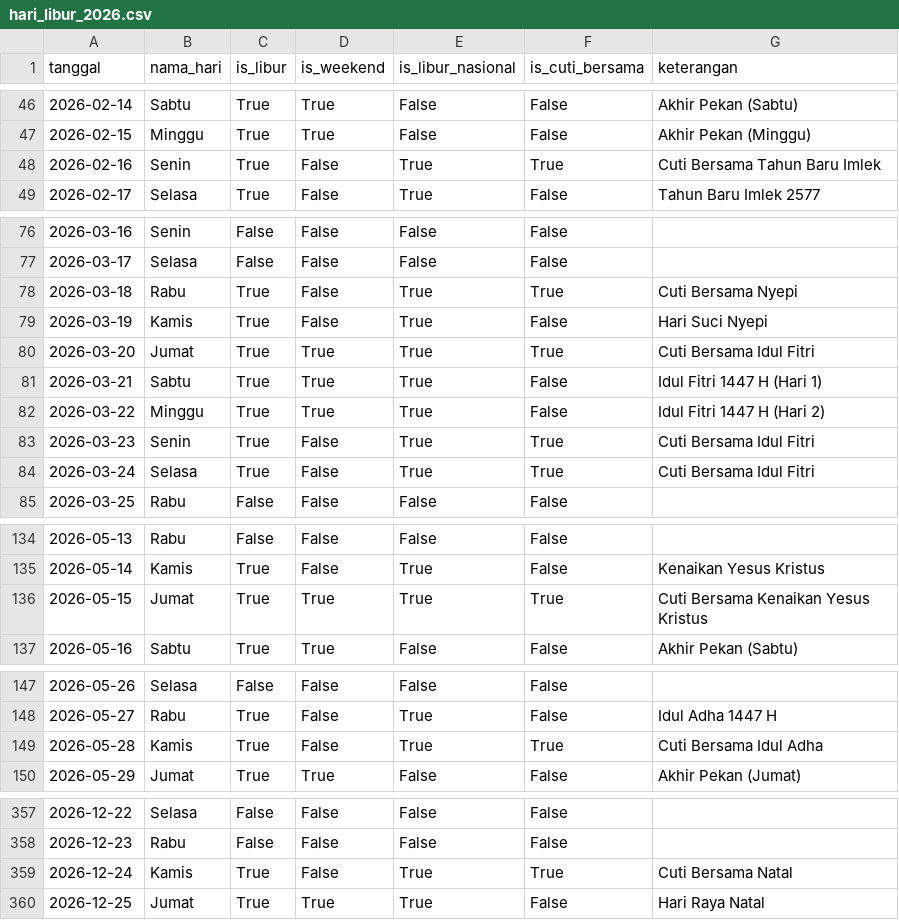
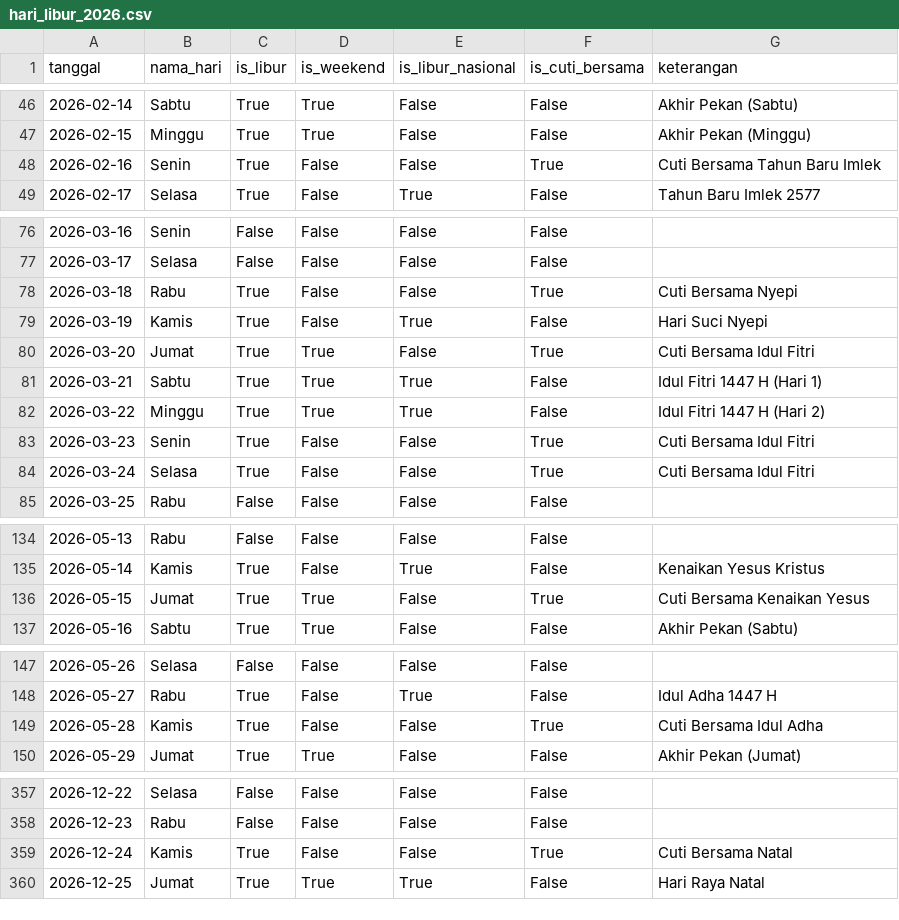
Before and after one commit to otnielchriz/casebasedIPBD, a CSV file: data/raw/hari_libur_2026.csv, drawn as a sheet; only a part is shown, gaps mark what is left out.

```diff
--- a/data/raw/hari_libur_2026.csv
+++ b/data/raw/hari_libur_2026.csv
@@ -47,3 +47,3 @@ tanggal,nama_hari,is_libur,is_weekend,is_libur_nasional,is_cuti_bersama,keterang
 2026-02-15,Minggu,True,True,False,False,Akhir Pekan (Minggu)
-2026-02-16,Senin,True,False,True,True,Cuti Bersama Tahun Baru Imlek
+2026-02-16,Senin,True,False,False,True,Cuti Bersama Tahun Baru Imlek
 2026-02-17,Selasa,True,False,True,False,Tahun Baru Imlek 2577
@@ -77,9 +77,9 @@ tanggal,nama_hari,is_libur,is_weekend,is_libur_nasional,is_cuti_bersama,keterang
 2026-03-17,Selasa,False,False,False,False,
-2026-03-18,Rabu,True,False,True,True,Cuti Bersama Nyepi
+2026-03-18,Rabu,True,False,False,True,Cuti Bersama Nyepi
 2026-03-19,Kamis,True,False,True,False,Hari Suci Nyepi
-2026-03-20,Jumat,True,True,True,True,Cuti Bersama Idul Fitri
+2026-03-20,Jumat,True,True,False,True,Cuti Bersama Idul Fitri
 2026-03-21,Sabtu,True,True,True,False,Idul Fitri 1447 H (Hari 1)
 2026-03-22,Minggu,True,True,True,False,Idul Fitri 1447 H (Hari 2)
-2026-03-23,Senin,True,False,True,True,Cuti Bersama Idul Fitri
-2026-03-24,Selasa,True,False,True,True,Cuti Bersama Idul Fitri
+2026-03-23,Senin,True,False,False,True,Cuti Bersama Idul Fitri
+2026-03-24,Selasa,True,False,False,True,Cuti Bersama Idul Fitri
 2026-03-25,Rabu,False,False,False,False,
@@ -135,3 +135,3 @@ tanggal,nama_hari,is_libur,is_weekend,is_libur_nasional,is_cuti_bersama,keterang
 2026-05-14,Kamis,True,False,True,False,Kenaikan Yesus Kristus
-2026-05-15,Jumat,True,True,True,True,Cuti Bersama Kenaikan Yesus Kristus
+2026-05-15,Jumat,True,True,False,True,Cuti Bersama Kenaikan Yesus
 2026-05-16,Sabtu,True,True,False,False,Akhir Pekan (Sabtu)
@@ -148,3 +148,3 @@ tanggal,nama_hari,is_libur,is_weekend,is_libur_nasional,is_cuti_bersama,keterang
 2026-05-27,Rabu,True,False,True,False,Idul Adha 1447 H
-2026-05-28,Kamis,True,False,True,True,Cuti Bersama Idul Adha
+2026-05-28,Kamis,True,False,False,True,Cuti Bersama Idul Adha
 2026-05-29,Jumat,True,True,False,False,Akhir Pekan (Jumat)
@@ -358,3 +358,3 @@ tanggal,nama_hari,is_libur,is_weekend,is_libur_nasional,is_cuti_bersama,keterang
 2026-12-23,Rabu,False,False,False,False,
-2026-12-24,Kamis,True,False,True,True,Cuti Bersama Natal
+2026-12-24,Kamis,True,False,False,True,Cuti Bersama Natal
 2026-12-25,Jumat,True,True,True,False,Hari Raya Natal
```
Also changed, not shown: data/raw/pendapatan_harian.csv, 13 other files.
